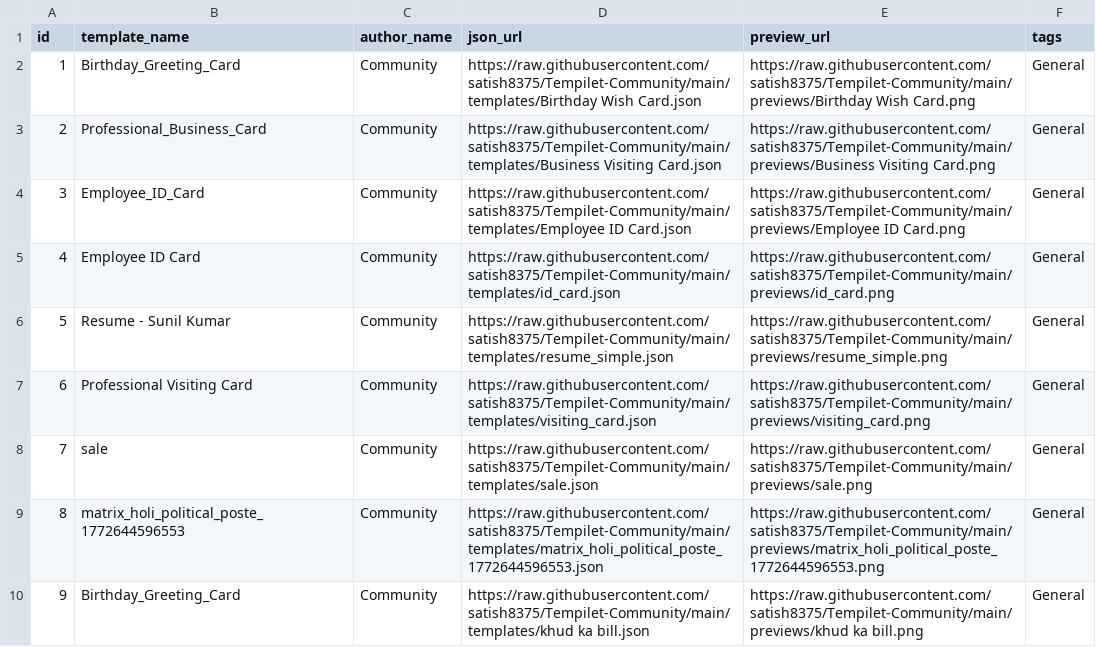
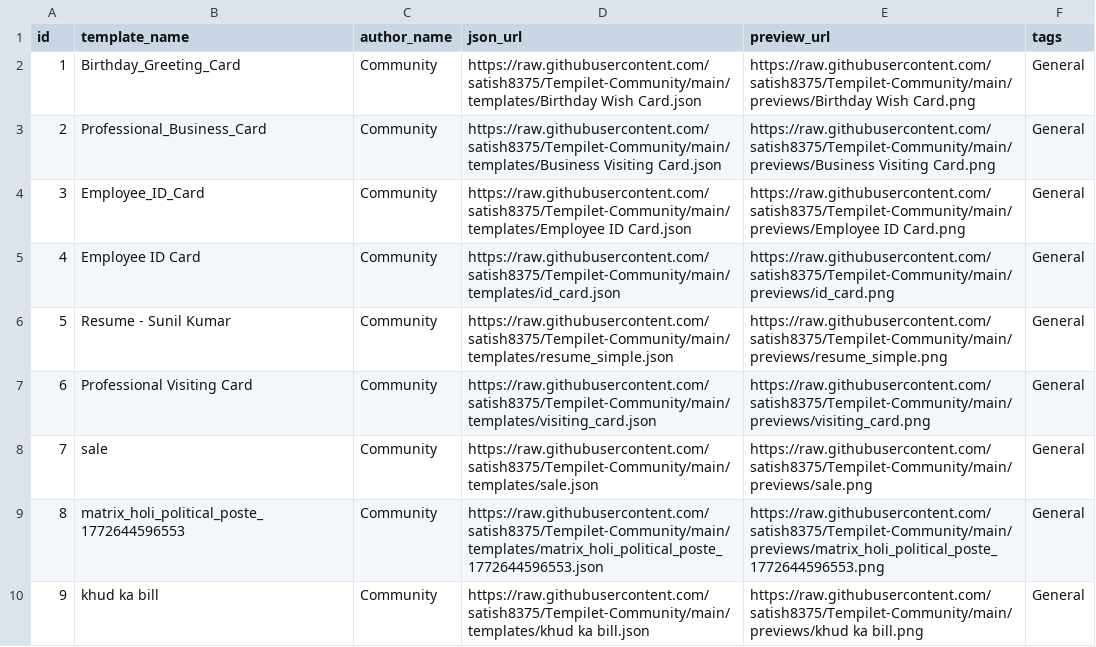
Before and after one commit to satish8375/Tempilet-Community, a CSV file: templates.csv, drawn as a sheet.

Commit message:
Update templates.csv

```diff
--- a/templates.csv
+++ b/templates.csv
@@ -9,2 +9,2 @@ id,template_name,author_name,json_url,preview_url,tags
 8,matrix_holi_political_poste_1772644596553,Community,https://raw.githubusercontent.com/satish8375/Tempilet-Community/main/templates/matrix_holi_political_poste_1772644596553.json,https://raw.githubusercontent.com/satish8375/Tempilet-Community/main/previews/matrix_holi_political_poste_1772644596553.png,General
-9,Birthday_Greeting_Card,Community,https://raw.githubusercontent.com/satish8375/Tempilet-Community/main/templates/khud ka bill.json,https://raw.githubusercontent.com/satish8375/Tempilet-Community/main/previews/khud ka bill.png,General
+9,khud ka bill,Community,https://raw.githubusercontent.com/satish8375/Tempilet-Community/main/templates/khud ka bill.json,https://raw.githubusercontent.com/satish8375/Tempilet-Community/main/previews/khud ka bill.png,General
```
